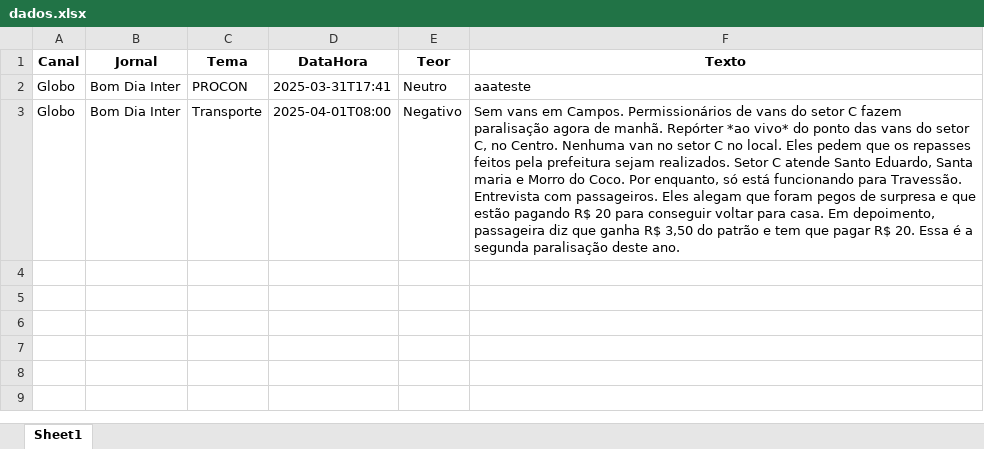
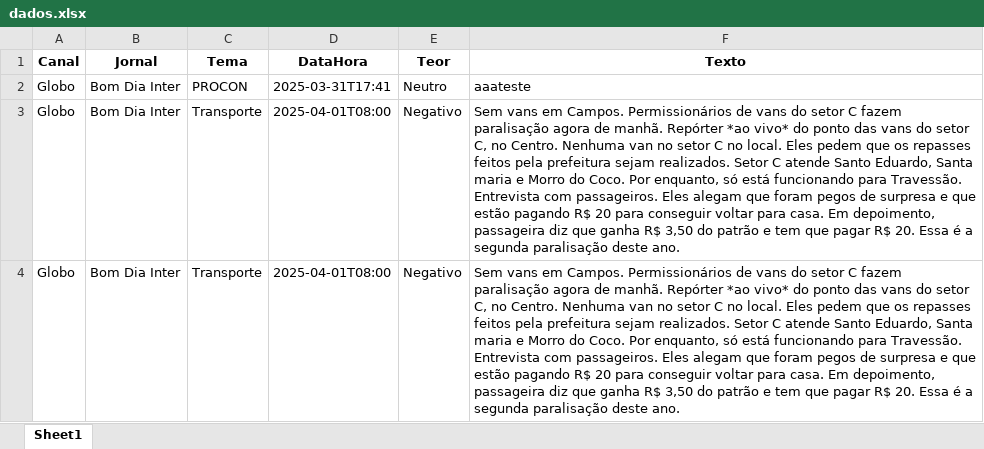
Before and after one commit to Marocosz/webdashtv, an Excel workbook: dados.xlsx, sheet Sheet1, drawn as a sheet; values as stored, in another font and other column widths than the file's, no borders; the diff names each change by its address in the sheet, - before the commit and + after, or states it on an @@ line.

Commit message:
Atualização automática do arquivo Excel

```diff
--- a/dados.xlsx (sheet Sheet1)
+++ b/dados.xlsx (sheet Sheet1)
+row 4: Globo | Bom Dia Inter | Transporte | 2025-04-01T08:00 | Negativo | Sem vans em Campos. Permissionários de vans do setor C fazem paralisação agora de manhã. Repórter *ao vivo* do ponto das vans do setor C, no Centro. Nenhuma van no setor C no local. Eles pedem que os repasses feitos pela prefeitura sejam realizados. Setor C atende Santo Eduardo, Santa maria e Morro do Coco. Por enquanto, só está funcionando para Travessão. Entrevista com passageiros. Eles alegam que foram pegos de surpresa e que estão pagando R$ 20 para conseguir voltar para casa. Em depoimento, passageira diz que ganha R$ 3,50 do patrão e tem que pagar R$ 20. Essa é a segunda paralisação deste ano.
```
